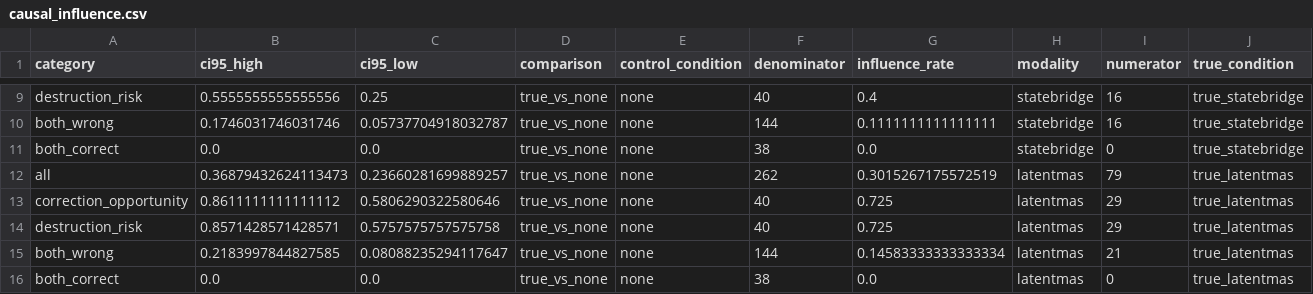
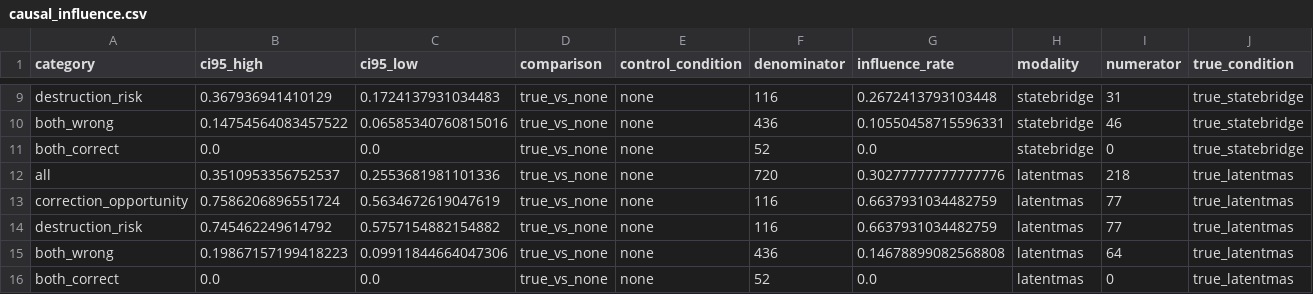
Before and after one commit to shixuanli01/AgentCom, a CSV file: methods/AgentCom-StateBridge/artifacts/icr_v3/medqa_full_seed42/analysis_v2/causal_influence.csv, drawn as a sheet; only a part is shown, gaps mark what is left out; the diff covers the shown part only; the diff names each change by its address in the sheet, - before the commit and + after, or states it on an @@ line.

```diff
--- a/methods/AgentCom-StateBridge/artifacts/icr_v3/medqa_full_seed42/analysis_v2/causal_influence.csv
+++ b/methods/AgentCom-StateBridge/artifacts/icr_v3/medqa_full_seed42/analysis_v2/causal_influence.csv
-B9 (ci95_high): 0.5555555555555556
+B9 (ci95_high): 0.367936941410129
-C9 (ci95_low): 0.25
+C9 (ci95_low): 0.1724137931034483
-F9 (denominator): 40
+F9 (denominator): 116
-G9 (influence_rate): 0.4
+G9 (influence_rate): 0.2672413793103448
-I9 (numerator): 16
+I9 (numerator): 31
-B10 (ci95_high): 0.1746031746031746
+B10 (ci95_high): 0.14754564083457522
-C10 (ci95_low): 0.05737704918032787
+C10 (ci95_low): 0.06585340760815016
-F10 (denominator): 144
+F10 (denominator): 436
-G10 (influence_rate): 0.1111111111111111
+G10 (influence_rate): 0.10550458715596331
-I10 (numerator): 16
+I10 (numerator): 46
-F11 (denominator): 38
+F11 (denominator): 52
-B12 (ci95_high): 0.36879432624113473
+B12 (ci95_high): 0.3510953356752537
-C12 (ci95_low): 0.23660281699889257
+C12 (ci95_low): 0.2553681981101336
-F12 (denominator): 262
+F12 (denominator): 720
-G12 (influence_rate): 0.3015267175572519
+G12 (influence_rate): 0.30277777777777776
-I12 (numerator): 79
+I12 (numerator): 218
-B13 (ci95_high): 0.8611111111111112
+B13 (ci95_high): 0.7586206896551724
-C13 (ci95_low): 0.5806290322580646
+C13 (ci95_low): 0.5634672619047619
-F13:F14 (denominator): 40
+F13:F14 (denominator): 116
-G13:G14 (influence_rate): 0.725
+G13:G14 (influence_rate): 0.6637931034482759
-I13:I14 (numerator): 29
+I13:I14 (numerator): 77
-B14 (ci95_high): 0.8571428571428571
+B14 (ci95_high): 0.745462249614792
-C14 (ci95_low): 0.5757575757575758
+C14 (ci95_low): 0.5757154882154882
-B15 (ci95_high): 0.2183997844827585
+B15 (ci95_high): 0.19867157199418223
-C15 (ci95_low): 0.08088235294117647
+C15 (ci95_low): 0.09911844664047306
-F15 (denominator): 144
+F15 (denominator): 436
-G15 (influence_rate): 0.14583333333333334
+G15 (influence_rate): 0.14678899082568808
-I15 (numerator): 21
+I15 (numerator): 64
-F16 (denominator): 38
+F16 (denominator): 52
```
Also changed, not shown: 31 edited cells elsewhere in this file, methods/AgentCom-StateBridge/artifacts/icr_v3/medqa_full_seed42/analysis_v2/causal_utility.csv, methods/AgentCom-StateBridge/artifacts/icr_v3/medqa_full_seed42/analysis_v2/conditional_metrics.csv, 35 other files.
